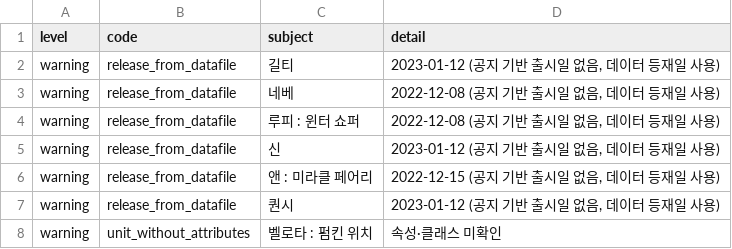
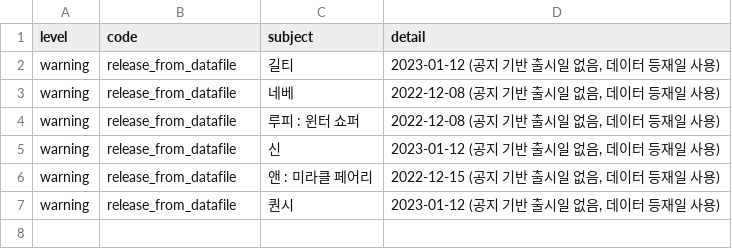
Before and after one commit to Jgaram/nikke-analysis, a CSV file: data/processed/timeline_issues.csv, drawn as a sheet; the diff names each change by its address in the sheet, - before the commit and + after, or states it on an @@ line.

```diff
--- a/data/processed/timeline_issues.csv
+++ b/data/processed/timeline_issues.csv
-row 8: warning | unit_without_attributes | 벨로타 : 펌킨 위치 | 속성·클래스 미확인
```
Also changed, not shown: data/processed/banners.csv, data/processed/notices.csv, 8 other files.
